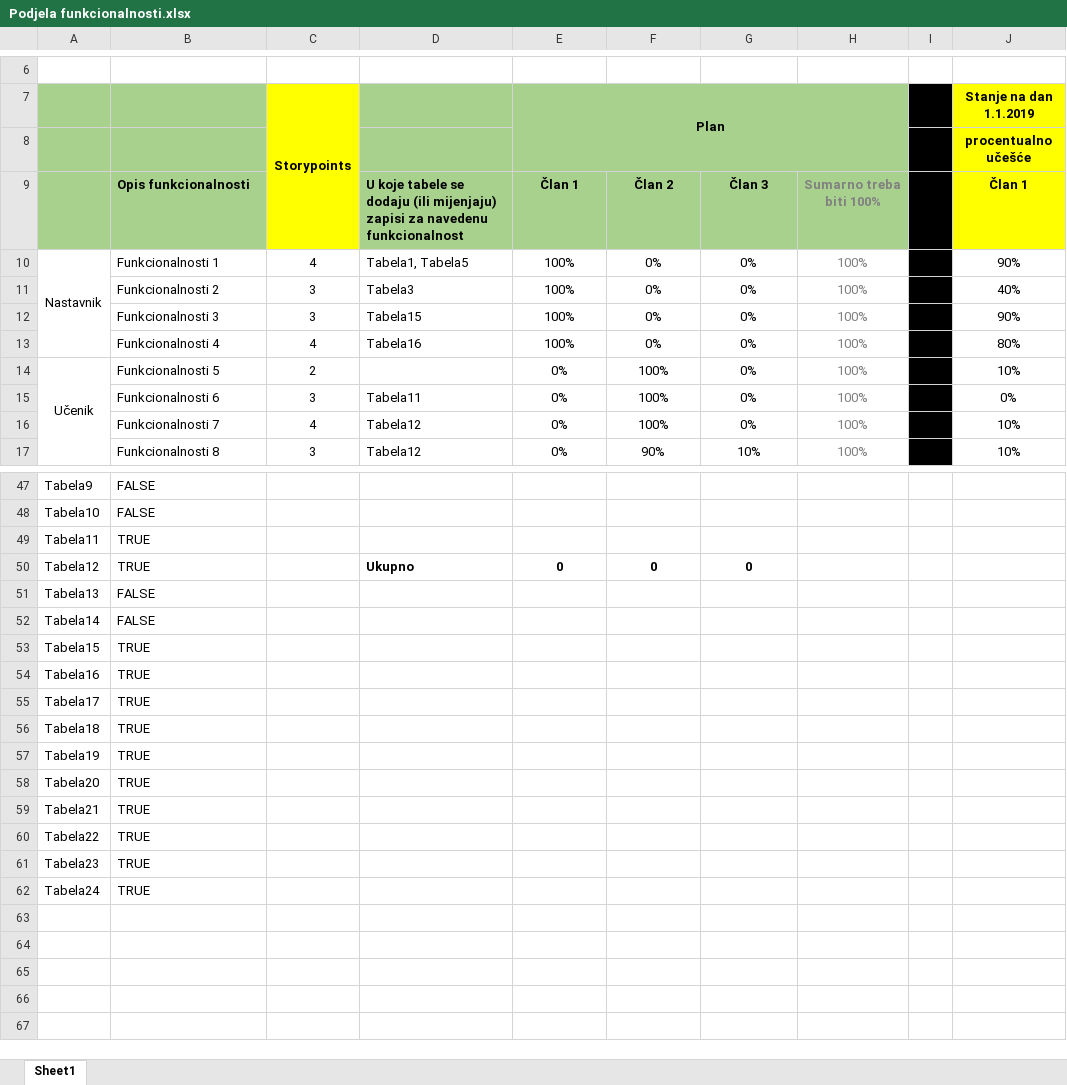
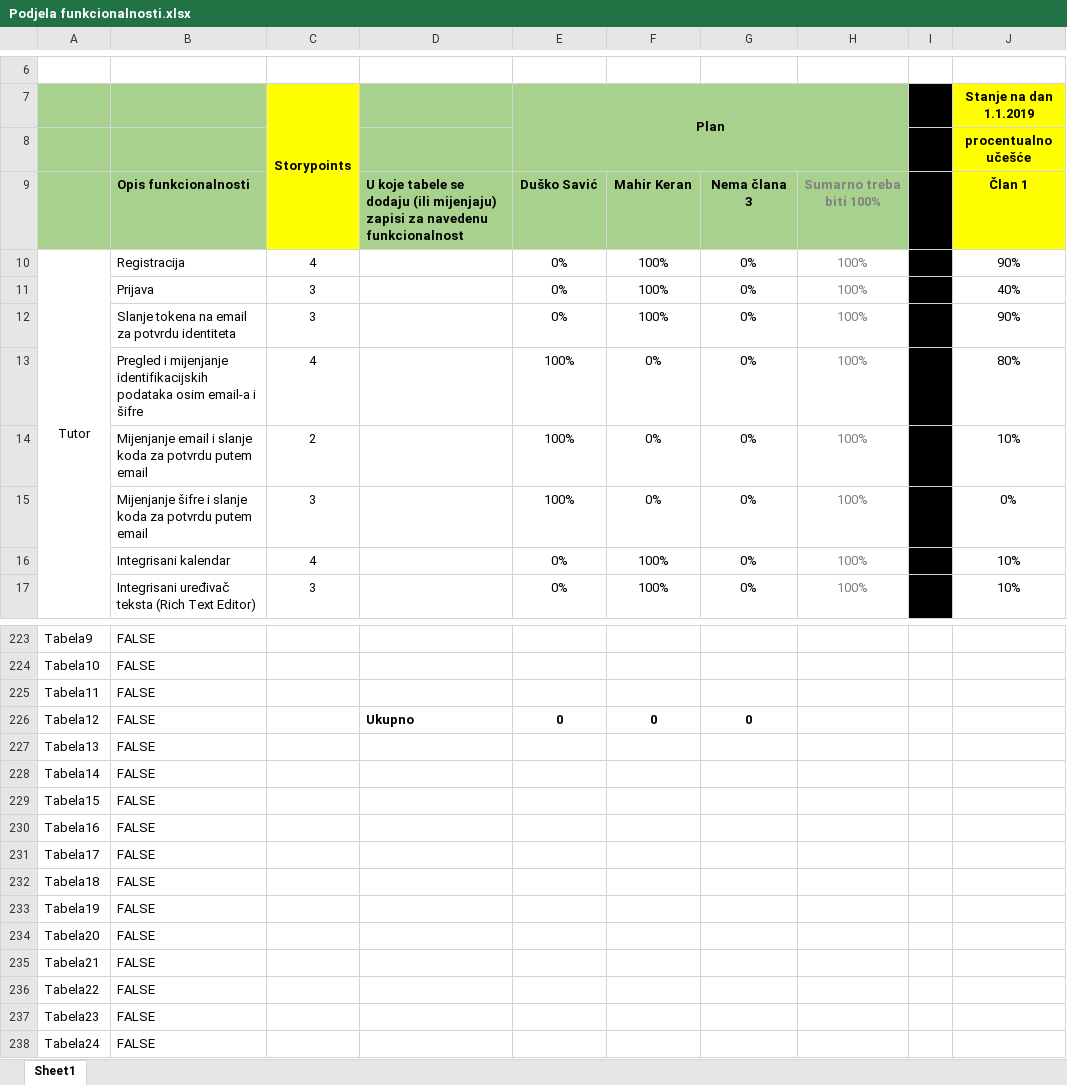
Before and after one commit to RokyMoi/EducConnect, an Excel workbook: dokumenti/Podjela funkcionalnosti.xlsx, sheet Sheet1, drawn as a sheet; only a part is shown, gaps mark what is left out; values as stored, in another font and other column widths than the file's, no borders; charts and pictures and conditional formats not drawn; removed rows and columns are numbered as before the commit, all else as after; the diff covers the shown part only; the diff names each change by its address in the sheet, - before the commit and + after, or states it on an @@ line.

Commit message:
Dodana raspodjela funkcionalnosti

```diff
--- a/dokumenti/Podjela funkcionalnosti.xlsx (sheet Sheet1)
+++ b/dokumenti/Podjela funkcionalnosti.xlsx (sheet Sheet1)
-E9: Član 1
+E9: Duško Savić
-F9: Član 2
+F9: Mahir Keran
-G9: Član 3
+G9: Nema člana 3
-A10: Nastavnik
+A10: Tutor
-A10:A13 merged
+A10:A179 merged
-B10: Funkcionalnosti 1
+B10: Registracija
-D10: Tabela1, Tabela5
+D10: (empty)
-E10:E12: 100%
+E10:E12: 0%
-F10:F12: 0%
+F10:F12: 100%
-B11: Funkcionalnosti 2
+B11: Prijava
-D11: Tabela3
+D11: (empty)
-B12: Funkcionalnosti 3
+B12: Slanje tokena na email za potvrdu identiteta
-D12: Tabela15
+D12: (empty)
-B13: Funkcionalnosti 4
+B13: Pregled i mijenjanje identifikacijskih podataka osim email-a i šifre
-D13: Tabela16
+D13: (empty)
-A14: Učenik
+A14: (empty)
-A14:A17 merged
-B14: Funkcionalnosti 5
+B14: Mijenjanje email i slanje koda za potvrdu putem email
-E14:E15: 0%
+E14:E15: 100%
-F14:F15: 100%
+F14:F15: 0%
-B15: Funkcionalnosti 6
+B15: Mijenjanje šifre i slanje koda za potvrdu putem email
-D15: Tabela11
+D15: (empty)
-B16: Funkcionalnosti 7
+B16: Integrisani kalendar
-D16:D17: Tabela12
+D16:D17: (empty)
-B17: Funkcionalnosti 8
+B17: Integrisani uređivač teksta (Rich Text Editor)
-F17: 90%
+F17: 100%
-G17: 10%
+G17: 0%
-B225:B226: TRUE
+B225:B226: FALSE
-B229:B238: TRUE
+B229:B238: FALSE
```
Also changed, not shown: 176 added rows, 76 edited cells and merged cells elsewhere in this sheet, formulas that keep their value, charts or pictures.
